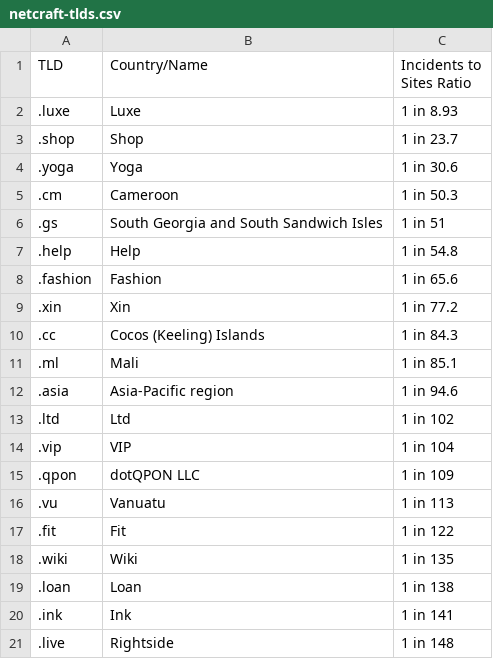
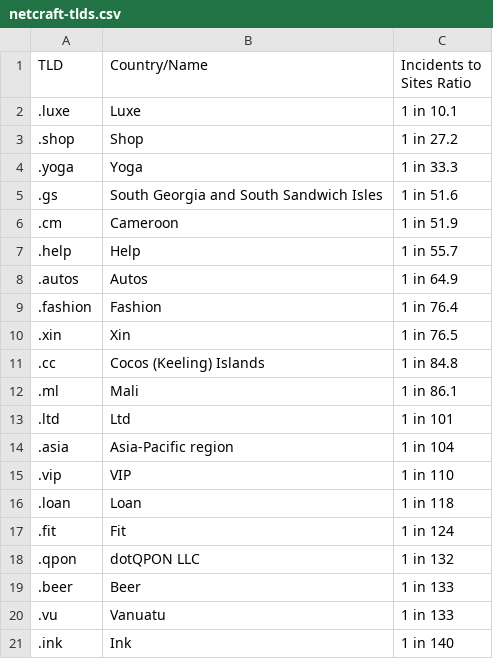
Before and after one commit to cyb3rmik3/Hunting-Lists, a CSV file: netcraft-tlds.csv, drawn as a sheet.

```diff
--- a/netcraft-tlds.csv
+++ b/netcraft-tlds.csv
@@ -1,21 +1,21 @@
 TLD,Country/Name,Incidents to Sites Ratio
-.luxe,Luxe,1 in 8.93
-.shop,Shop,1 in 23.7
-.yoga,Yoga,1 in 30.6
-.cm,Cameroon,1 in 50.3
-.gs,South Georgia and South Sandwich Isles,1 in 51
-.help,Help,1 in 54.8
-.fashion,Fashion,1 in 65.6
-.xin,Xin,1 in 77.2
-.cc,Cocos (Keeling) Islands,1 in 84.3
-.ml,Mali,1 in 85.1
-.asia,Asia-Pacific region,1 in 94.6
-.ltd,Ltd,1 in 102
-.vip,VIP,1 in 104
-.qpon,dotQPON LLC,1 in 109
-.vu,Vanuatu,1 in 113
-.fit,Fit,1 in 122
-.wiki,Wiki,1 in 135
-.loan,Loan,1 in 138
-.ink,Ink,1 in 141
-.live,Rightside,1 in 148
+.luxe,Luxe,1 in 10.1
+.shop,Shop,1 in 27.2
+.yoga,Yoga,1 in 33.3
+.gs,South Georgia and South Sandwich Isles,1 in 51.6
+.cm,Cameroon,1 in 51.9
+.help,Help,1 in 55.7
+.autos,Autos,1 in 64.9
+.fashion,Fashion,1 in 76.4
+.xin,Xin,1 in 76.5
+.cc,Cocos (Keeling) Islands,1 in 84.8
+.ml,Mali,1 in 86.1
+.ltd,Ltd,1 in 101
+.asia,Asia-Pacific region,1 in 104
+.vip,VIP,1 in 110
+.loan,Loan,1 in 118
+.fit,Fit,1 in 124
+.qpon,dotQPON LLC,1 in 132
+.beer,Beer,1 in 133
+.vu,Vanuatu,1 in 133
+.ink,Ink,1 in 140
```
Also changed, not shown: 2 other files.
